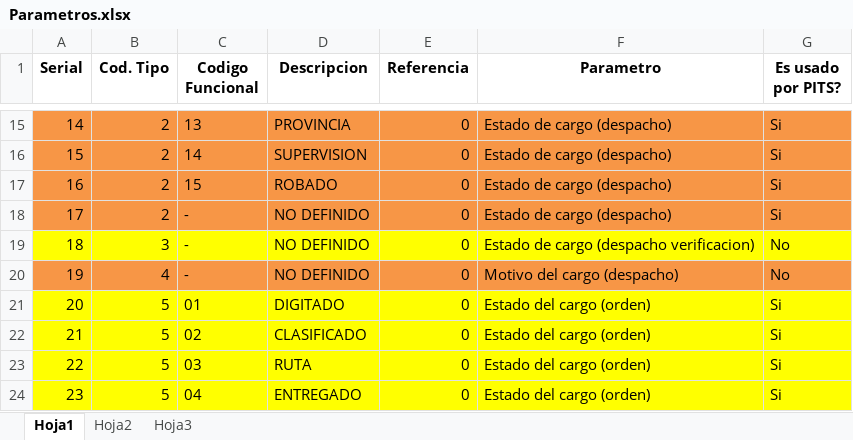
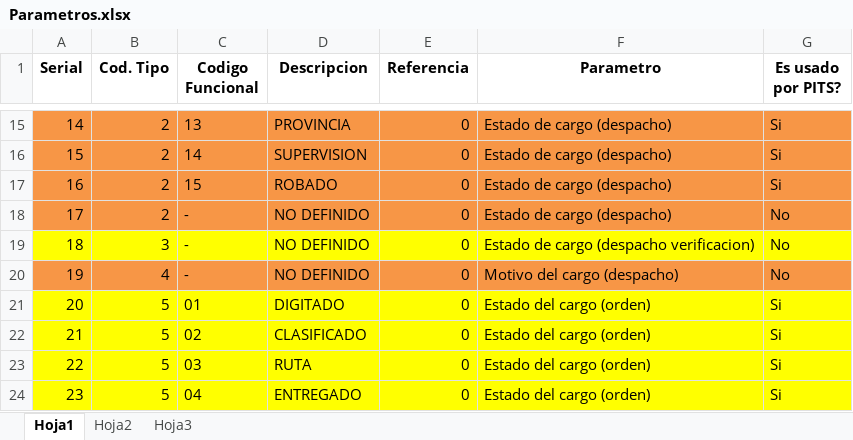
Before and after one commit to cuonglun12/pits-bi-real-time, an Excel workbook: Modelo/Parametros.xlsx, sheet Hoja1, drawn as a sheet; only a part is shown, gaps mark what is left out; values as stored, in another font and other column widths than the file's, no borders; the diff names each change by its address in the sheet, - before the commit and + after, or states it on an @@ line.

```diff
--- a/Modelo/Parametros.xlsx (sheet Hoja1)
+++ b/Modelo/Parametros.xlsx (sheet Hoja1)
-G18 (Es usado por PITS?): Si
+G18 (Es usado por PITS?): No
```
Also changed, not shown: 2 other files.
